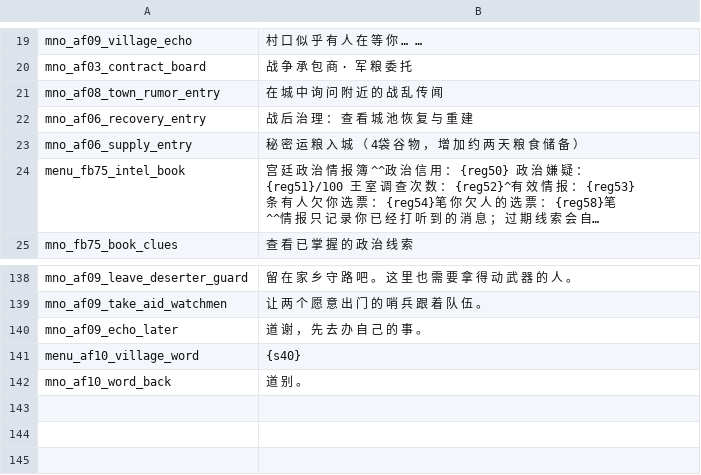
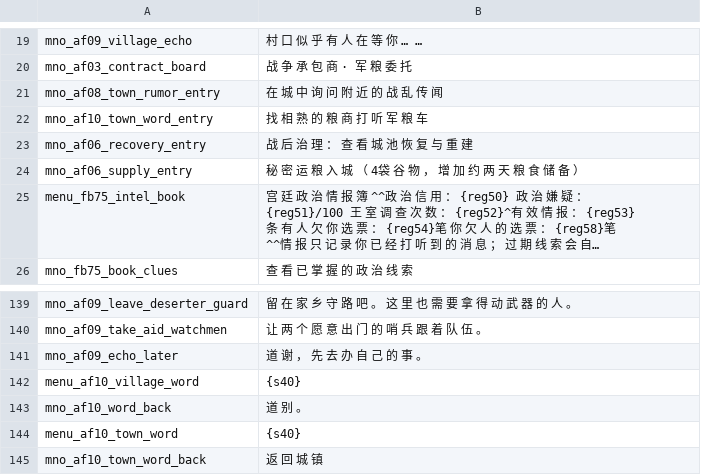
Before and after one commit to Augdgasjkh354-lang/ok, a CSV file: localization/cn_s/game_menus.csv, drawn as a sheet; only a part is shown, gaps mark what is left out; long unchanged cells end in ….

```diff
--- a/localization/cn_s/game_menus.csv
+++ b/localization/cn_s/game_menus.csv
@@ -21,2 +21,3 @@ mno_af03_contract_board|战 争 承 包 商 · 军 粮 委 托
 mno_af08_town_rumor_entry|在 城 中 询 问 附 近 的 战 乱 传 闻
+mno_af10_town_word_entry|找 相 熟 的 粮 商 打 听 军 粮 车
 mno_af06_recovery_entry|战 后 治 理 ： 查 看 城 池 恢 复 与 重 建
@@ -142 +143,3 @@ menu_af10_village_word|{s40}
 mno_af10_word_back|道 别 。
+menu_af10_town_word|{s40}
+mno_af10_town_word_back|返 回 城 镇
```
Also changed, not shown: localization/cn_s/quick_strings.csv, localization/cns/game_menus.csv, 14 other files.
